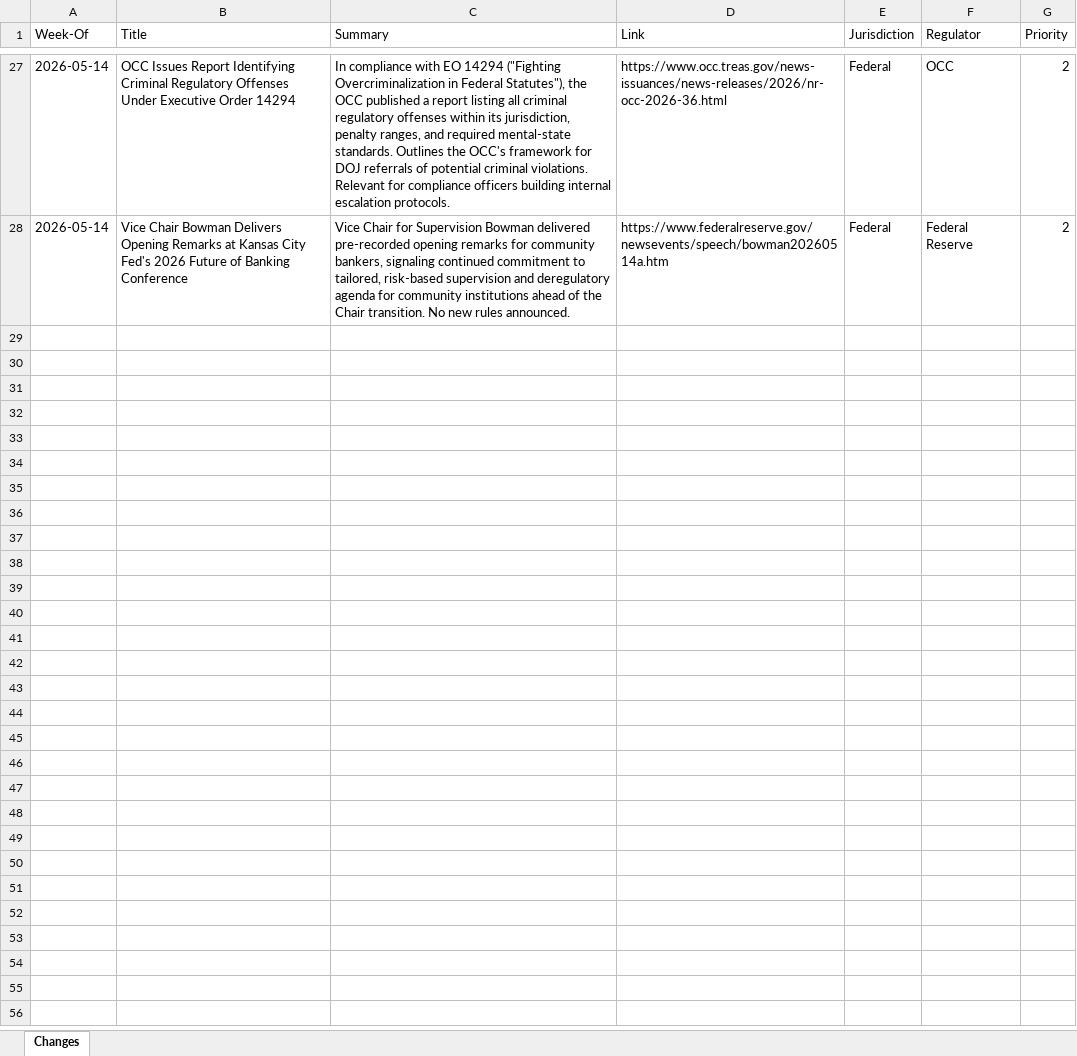
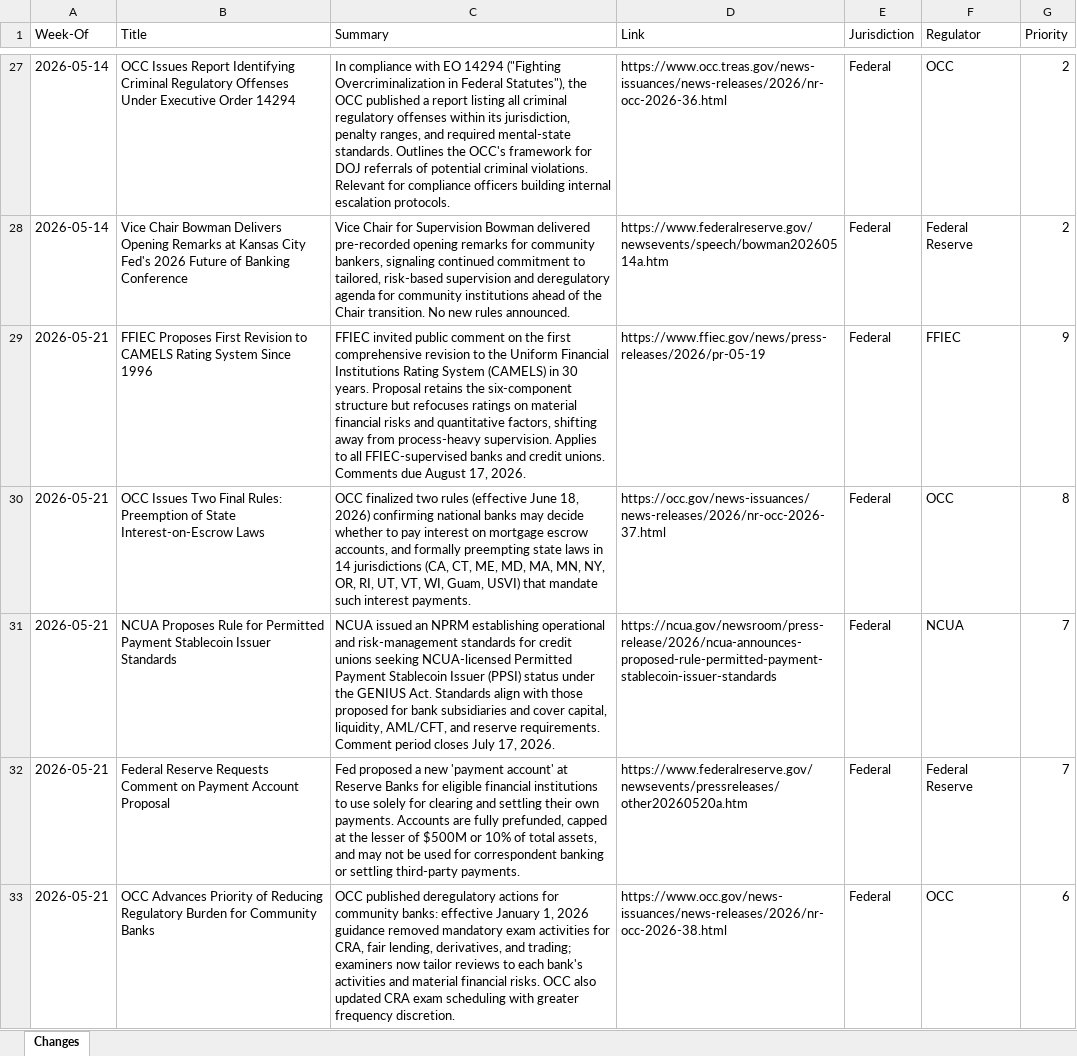
Before and after one commit to hethatGive/Regulatory-Change, an Excel workbook: regulatory-changes.xlsx, sheet Changes, drawn as a sheet; only a part is shown, gaps mark what is left out; values as stored, in another font and other column widths than the file's, no borders; the diff covers the shown part only; the diff names each change by its address in the sheet, - before the commit and + after, or states it on an @@ line.

```diff
--- a/regulatory-changes.xlsx (sheet Changes)
+++ b/regulatory-changes.xlsx (sheet Changes)
+row 29: 2026-05-21 | FFIEC Proposes First Revision to CAMELS Rating System Since 1996 | FFIEC invited public comment on the first comprehensive revision to the Uniform Financial Institutions Rating System (CAMELS) in 30 years. Proposal retains the six-component structure but refocuses ratings on material financial risks and quantitative factors, shifting away from process-heavy supervision. Applies to all FFIEC-supervised banks and credit unions. Comments due August 17, 2026. | https://www.ffiec.gov/news/press-releases/2026/pr-05-19 | Federal | FFIEC | 9
+row 30: 2026-05-21 | OCC Issues Two Final Rules: Preemption of State Interest-on-Escrow Laws | OCC finalized two rules (effective June 18, 2026) confirming national banks may decide whether to pay interest on mortgage escrow accounts, and formally preempting state laws in 14 jurisdictions (CA, CT, ME, MD, MA, MN, NY, OR, RI, UT, VT, WI, Guam, USVI) that mandate such interest payments. | https://occ.gov/news-issuances/news-releases/2026/nr-occ-2026-37.html | Federal | OCC | 8
+row 31: 2026-05-21 | NCUA Proposes Rule for Permitted Payment Stablecoin Issuer Standards | NCUA issued an NPRM establishing operational and risk-management standards for credit unions seeking NCUA-licensed Permitted Payment Stablecoin Issuer (PPSI) status under the GENIUS Act. Standards align with those proposed for bank subsidiaries and cover capital, liquidity, AML/CFT, and reserve requirements. Comment period closes July 17, 2026. | https://ncua.gov/newsroom/press-release/2026/ncua-announces-proposed-rule-permitted-payment-stablecoin-issuer-standards | Federal | NCUA | 7
+row 32: 2026-05-21 | Federal Reserve Requests Comment on Payment Account Proposal | Fed proposed a new 'payment account' at Reserve Banks for eligible financial institutions to use solely for clearing and settling their own payments. Accounts are fully prefunded, capped at the lesser of $500M or 10% of total assets, and may not be used for correspondent banking or settling third-party payments. | https://www.federalreserve.gov/newsevents/pressreleases/other20260520a.htm | Federal | Federal Reserve | 7
+row 33: 2026-05-21 | OCC Advances Priority of Reducing Regulatory Burden for Community Banks | OCC published deregulatory actions for community banks: effective January 1, 2026 guidance removed mandatory exam activities for CRA, fair lending, derivatives, and trading; examiners now tailor reviews to each bank's activities and material financial risks. OCC also updated CRA exam scheduling with greater frequency discretion. | https://www.occ.gov/news-issuances/news-releases/2026/nr-occ-2026-38.html | Federal | OCC | 6
```
Also changed, not shown: 5 added rows elsewhere in this sheet, 2 other files.
